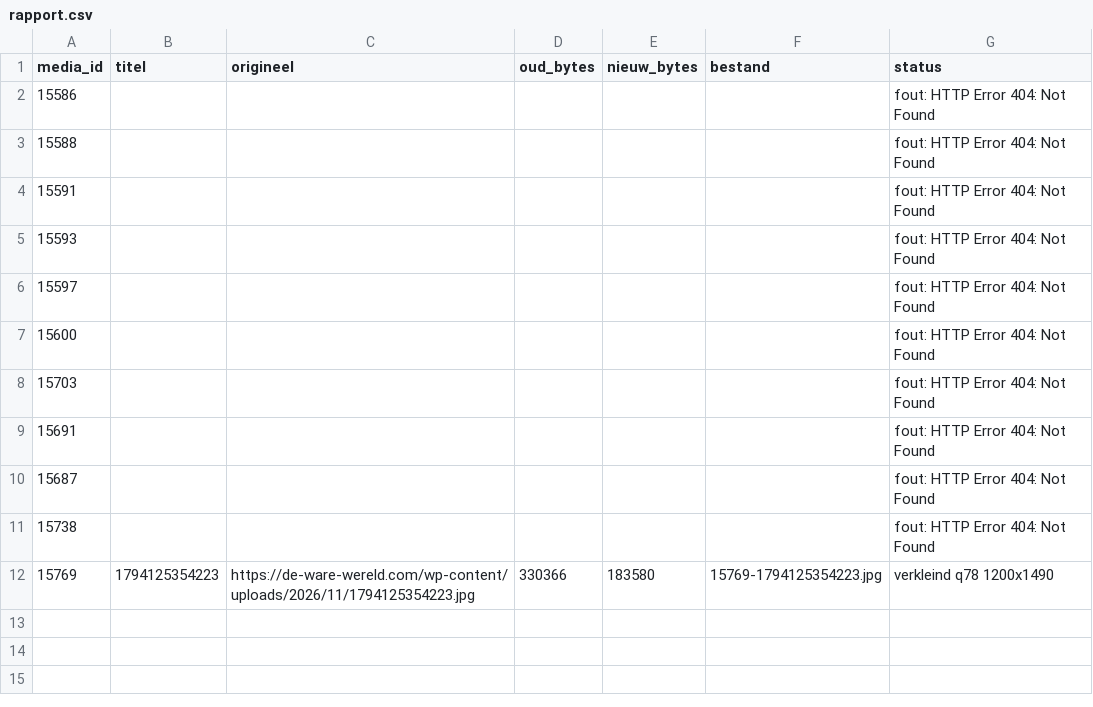
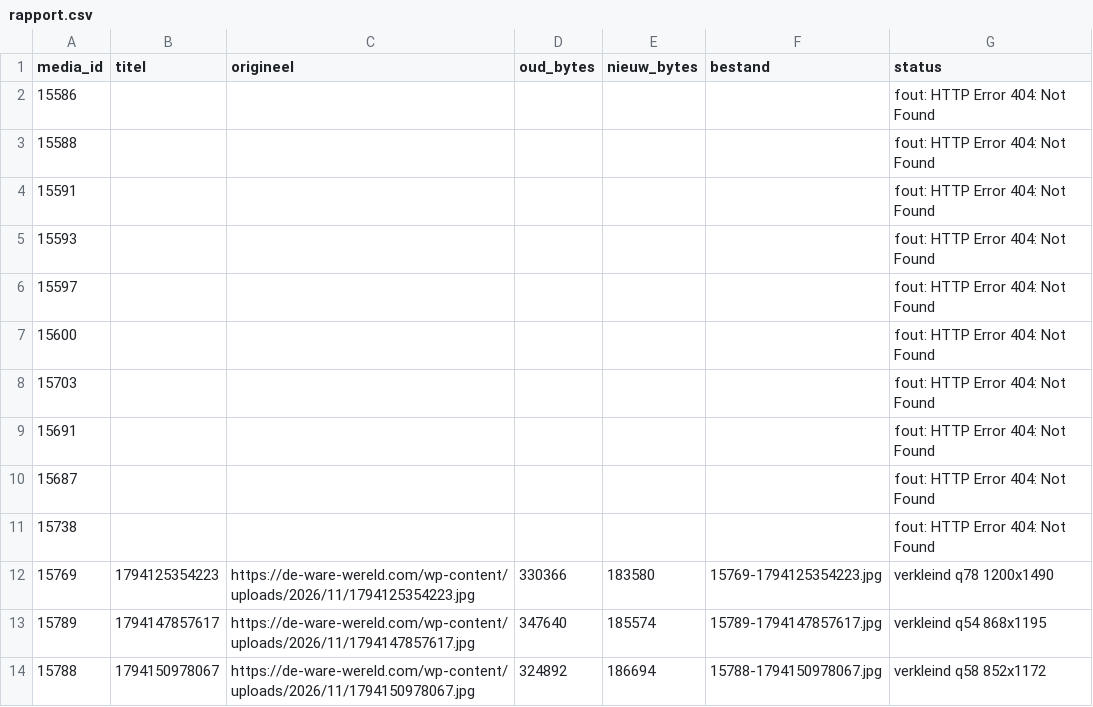
Before and after one commit to dewarewereld/MediaAfbeeldingen, a CSV file: rapport.csv, drawn as a sheet; the diff names each change by its address in the sheet, - before the commit and + after, or states it on an @@ line.

```diff
--- a/rapport.csv
+++ b/rapport.csv
+row 13: 15789 | 1794147857617 | https://de-ware-wereld.com/wp-content/uploads/2026/11/1794147857617.jpg | 347640 | 185574 | 15789-1794147857617.jpg | verkleind q54 868x1195
+row 14: 15788 | 1794150978067 | https://de-ware-wereld.com/wp-content/uploads/2026/11/1794150978067.jpg | 324892 | 186694 | 15788-1794150978067.jpg | verkleind q58 852x1172
```
Also changed, not shown: 2 other files.
